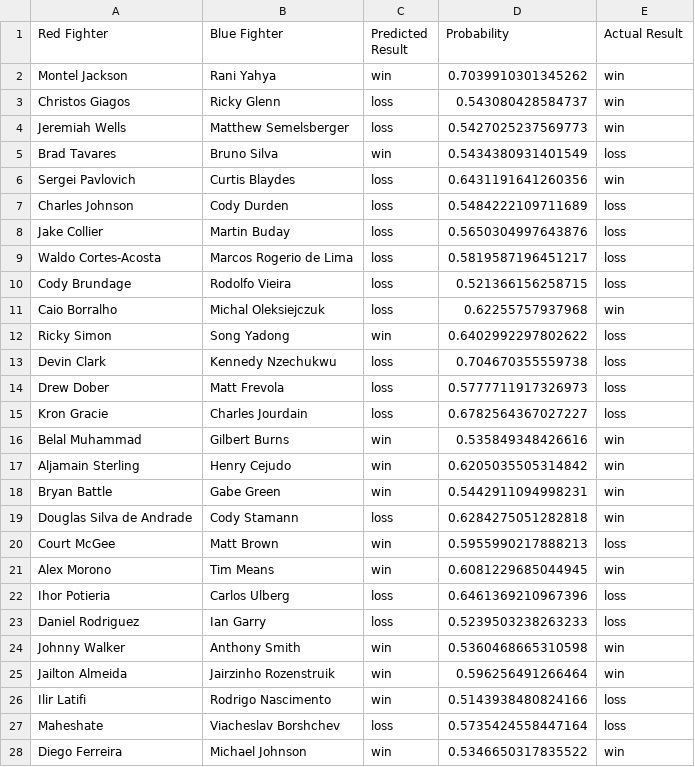
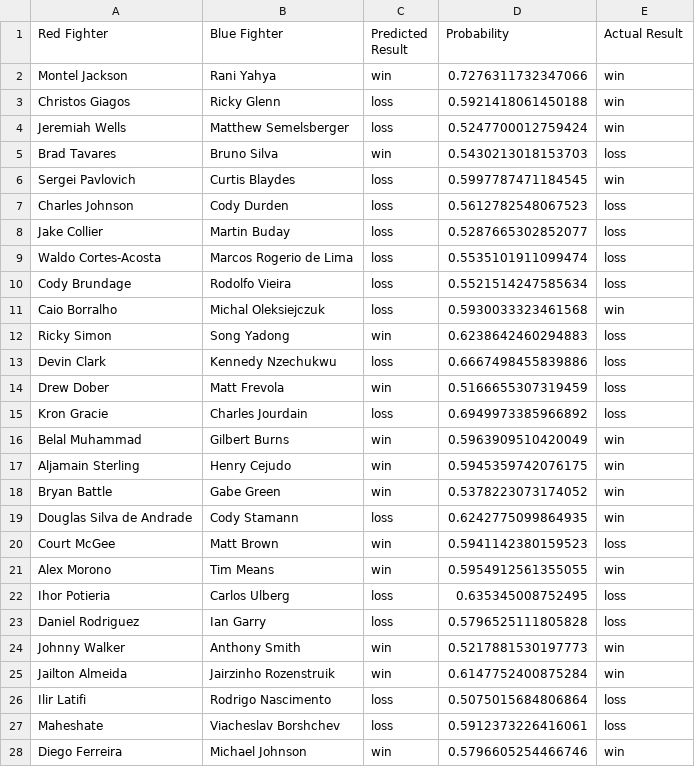
Before and after one commit to jazyz/UFCFightPredictor, a CSV file: data/predicted_results.csv, drawn as a sheet; only a part is shown; the diff covers the shown part only.

```diff
--- a/data/predicted_results.csv
+++ b/data/predicted_results.csv
@@ -1,28 +1,28 @@
 Red Fighter,Blue Fighter,Predicted Result,Probability,Actual Result
-Montel Jackson,Rani Yahya,win,0.7039910301345262,win
-Christos Giagos,Ricky Glenn,loss,0.543080428584737,win
-Jeremiah Wells,Matthew Semelsberger,loss,0.5427025237569773,win
-Brad Tavares,Bruno Silva,win,0.5434380931401549,loss
-Sergei Pavlovich,Curtis Blaydes,loss,0.6431191641260356,win
-Charles Johnson,Cody Durden,loss,0.5484222109711689,loss
-Jake Collier,Martin Buday,loss,0.5650304997643876,loss
-Waldo Cortes-Acosta,Marcos Rogerio de Lima,loss,0.5819587196451217,loss
-Cody Brundage,Rodolfo Vieira,loss,0.521366156258715,loss
-Caio Borralho,Michal Oleksiejczuk,loss,0.62255757937968,win
-Ricky Simon,Song Yadong,win,0.6402992297802622,loss
-Devin Clark,Kennedy Nzechukwu,loss,0.704670355559738,loss
-Drew Dober,Matt Frevola,loss,0.5777711917326973,loss
-Kron Gracie,Charles Jourdain,loss,0.6782564367027227,loss
-Belal Muhammad,Gilbert Burns,win,0.535849348426616,win
-Aljamain Sterling,Henry Cejudo,win,0.6205035505314842,win
-Bryan Battle,Gabe Green,win,0.5442911094998231,win
-Douglas Silva de Andrade,Cody Stamann,loss,0.6284275051282818,win
-Court McGee,Matt Brown,win,0.5955990217888213,loss
-Alex Morono,Tim Means,win,0.6081229685044945,win
-Ihor Potieria,Carlos Ulberg,loss,0.6461369210967396,loss
-Daniel Rodriguez,Ian Garry,loss,0.5239503238263233,loss
-Johnny Walker,Anthony Smith,win,0.5360468665310598,win
-Jailton Almeida,Jairzinho Rozenstruik,win,0.596256491266464,win
-Ilir Latifi,Rodrigo Nascimento,win,0.5143938480824166,loss
-Maheshate,Viacheslav Borshchev,loss,0.5735424558447164,loss
-Diego Ferreira,Michael Johnson,win,0.5346650317835522,win
+Montel Jackson,Rani Yahya,win,0.7276311732347066,win
+Christos Giagos,Ricky Glenn,loss,0.5921418061450188,win
+Jeremiah Wells,Matthew Semelsberger,loss,0.5247700012759424,win
+Brad Tavares,Bruno Silva,win,0.5430213018153703,loss
+Sergei Pavlovich,Curtis Blaydes,loss,0.5997787471184545,win
+Charles Johnson,Cody Durden,loss,0.5612782548067523,loss
+Jake Collier,Martin Buday,loss,0.5287665302852077,loss
+Waldo Cortes-Acosta,Marcos Rogerio de Lima,loss,0.5535101911099474,loss
+Cody Brundage,Rodolfo Vieira,loss,0.5521514247585634,loss
+Caio Borralho,Michal Oleksiejczuk,loss,0.5930033323461568,win
+Ricky Simon,Song Yadong,win,0.6238642460294883,loss
+Devin Clark,Kennedy Nzechukwu,loss,0.6667498455839886,loss
+Drew Dober,Matt Frevola,win,0.5166655307319459,loss
+Kron Gracie,Charles Jourdain,loss,0.6949973385966892,loss
+Belal Muhammad,Gilbert Burns,win,0.5963909510420049,win
+Aljamain Sterling,Henry Cejudo,win,0.5945359742076175,win
+Bryan Battle,Gabe Green,win,0.5378223073174052,win
+Douglas Silva de Andrade,Cody Stamann,loss,0.6242775099864935,win
+Court McGee,Matt Brown,win,0.5941142380159523,loss
+Alex Morono,Tim Means,win,0.5954912561355055,win
+Ihor Potieria,Carlos Ulberg,loss,0.635345008752495,loss
+Daniel Rodriguez,Ian Garry,loss,0.5796525111805828,loss
+Johnny Walker,Anthony Smith,win,0.5217881530197773,win
+Jailton Almeida,Jairzinho Rozenstruik,win,0.6147752400875284,win
+Ilir Latifi,Rodrigo Nascimento,loss,0.5075015684806864,loss
+Maheshate,Viacheslav Borshchev,loss,0.5912373226416061,loss
+Diego Ferreira,Michael Johnson,win,0.5796605254466746,win
```
Also changed, not shown: 166 edited cells elsewhere in this file, data/betting_predictions.csv, 7 other files.
